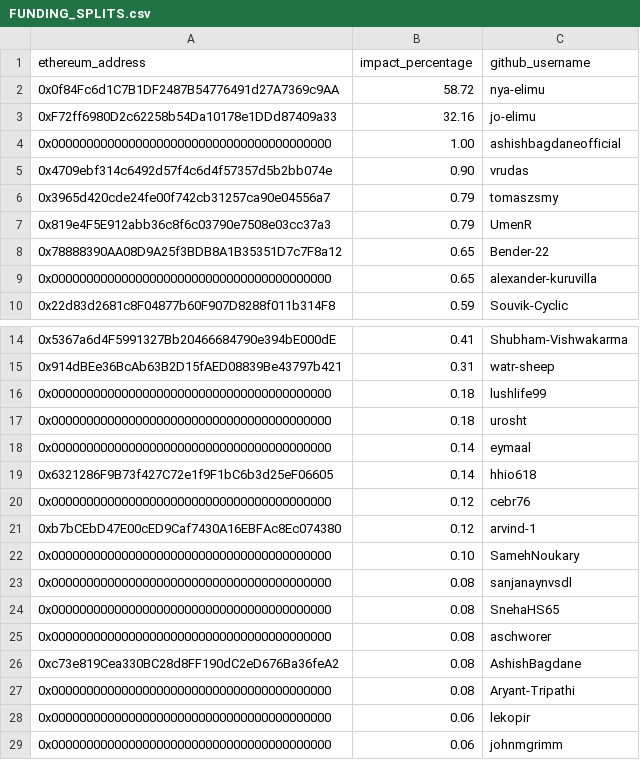
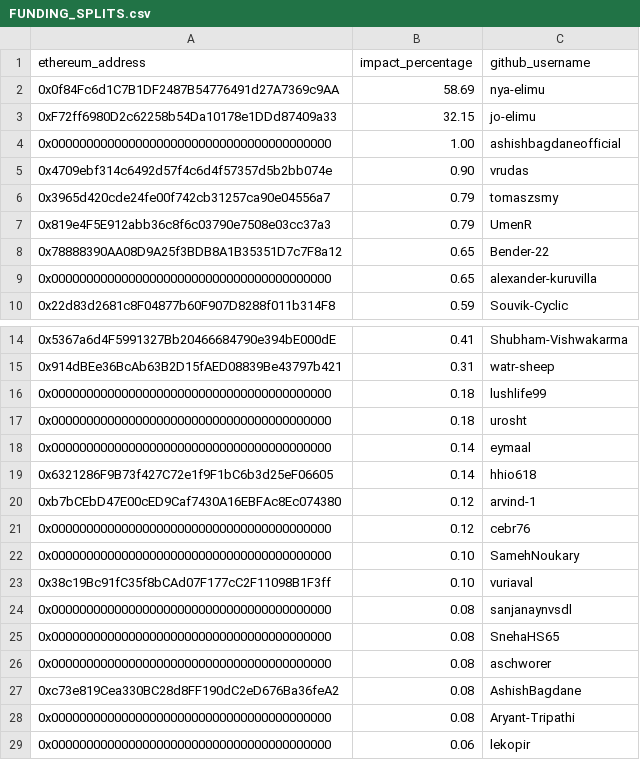
Before and after one commit to elimu-ai/web3-wiki, a CSV file: funding-splits-content/github_webapp/FUNDING_SPLITS.csv, drawn as a sheet; only a part is shown, gaps mark what is left out; removed rows and columns are numbered as before the commit, all else as after; the diff names each change by its address in the sheet, - before the commit and + after, or states it on an @@ line.

Commit message:
chore(github-contributors): impact percentages, nightly build

```diff
--- a/funding-splits-content/github_webapp/FUNDING_SPLITS.csv
+++ b/funding-splits-content/github_webapp/FUNDING_SPLITS.csv
-B2 (impact_percentage): 58.72
+B2 (impact_percentage): 58.69
-B3 (impact_percentage): 32.16
+B3 (impact_percentage): 32.15
@@ row 21 moved to row 20: 0xb7bCEbD47E00cED9Caf7430A16EBFAc8Ec0743… @@
+row 23: 0x38c19Bc91fC35f8bCAd07F177cC2F11098B1F3ff | 0.10 | vuriaval
-row 29: 0x0000000000000000000000000000000000000000 | 0.06 | johnmgrimm
```
Also changed, not shown: funding-splits-engineering/github_filamu/FUNDING_SPLITS.csv, funding-splits-engineering/github_herufi/FUNDING_SPLITS.csv, 1 other file.
